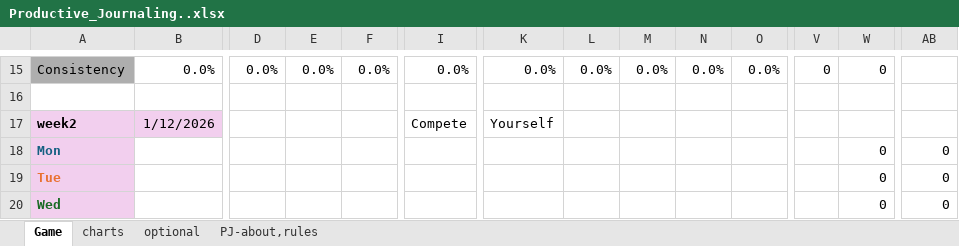
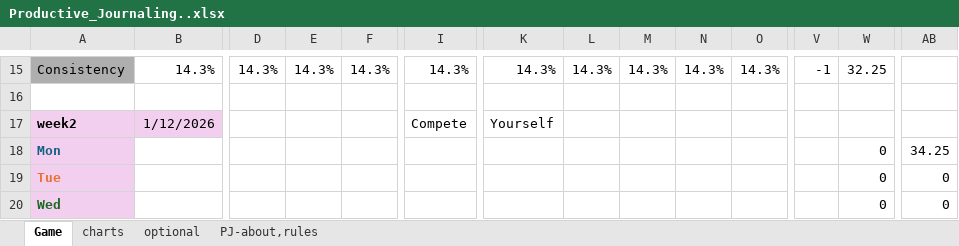
Before and after one commit to bhargav83/Productive-Journaling, an Excel workbook: Productive_Journaling..xlsx, sheet Game, drawn as a sheet; only a part is shown, gaps mark what is left out; values as stored, in another font and other column widths than the file's, no borders; conditional formats not drawn; the diff covers the shown part only; the diff names each change by its address in the sheet, - before the commit and + after, or states it on an @@ line.

```diff
--- a/Productive_Journaling..xlsx (sheet Game)
+++ b/Productive_Journaling..xlsx (sheet Game)
-B15: 0.0%
+B15: 14.3%
-D15: 0.0%
+D15: 14.3%
-E15: 0.0%
+E15: 14.3%
-F15: 0.0%
+F15: 14.3%
-I15: 0.0%
+I15: 14.3%
-K15: 0.0%
+K15: 14.3%
-L15: 0.0%
+L15: 14.3%
-M15: 0.0%
+M15: 14.3%
-N15: 0.0%
+N15: 14.3%
-O15: 0.0%
+O15: 14.3%
-V15: 0
+V15: -1
-W15: 0
+W15: 32.25
-AB18: 0
+AB18: 34.25
```
Also changed, not shown: 1 added row, 1 removed row and 344 edited cells elsewhere in this sheet, charts or pictures.
